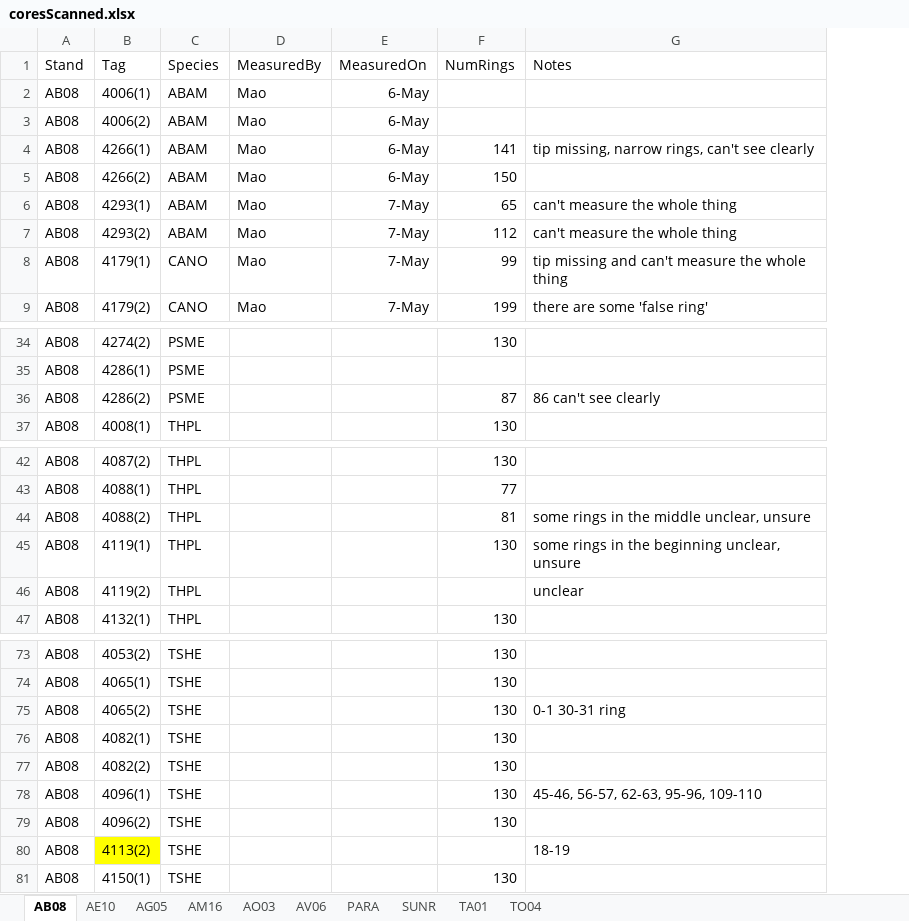
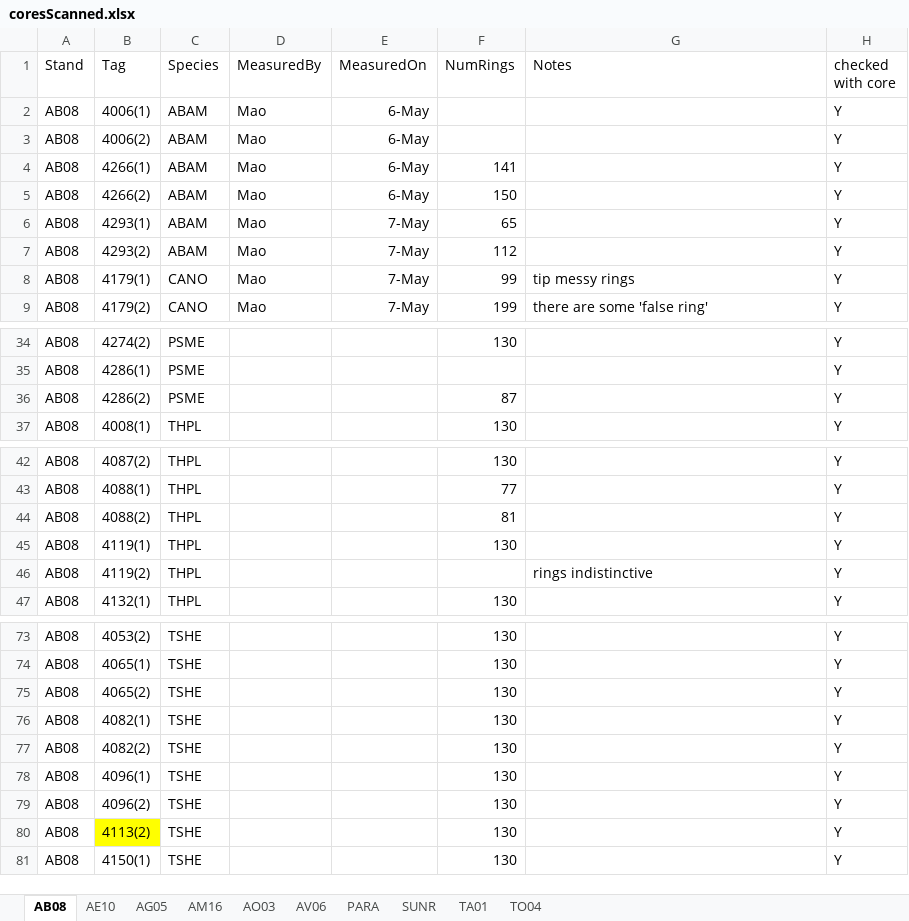
Before and after one commit to wangxm-forest/mast_growth, an Excel workbook: notes/coreMeasurement/coresScanned.xlsx, sheet AB08, drawn as a sheet; only a part is shown, gaps mark what is left out; values as stored, in another font and other column widths than the file's, no borders; the diff covers the shown part only; the diff names each change by its address in the sheet, - before the commit and + after, or states it on an @@ line.

Commit message:
updated cross-dating record

```diff
--- a/notes/coreMeasurement/coresScanned.xlsx (sheet AB08)
+++ b/notes/coreMeasurement/coresScanned.xlsx (sheet AB08)
+column H (checked with core), rows 2-9: all Y; rows 34-37: all Y; rows 42-47: all Y; rows 73-81: all Y
-G4 (Notes): tip missing, narrow rings, can't see clearly
+G4 (Notes): (empty)
-G6:G7 (Notes): can't measure the whole thing
+G6:G7 (Notes): (empty)
-G8 (Notes): tip missing and can't measure the whole thing
+G8 (Notes): tip messy rings
-G36 (Notes): 86 can't see clearly
+G36 (Notes): (empty)
-G44 (Notes): some rings in the middle unclear, unsure
+G44 (Notes): (empty)
-G45 (Notes): some rings in the beginning unclear, unsure
+G45 (Notes): (empty)
-G46 (Notes): unclear
+G46 (Notes): rings indistinctive
-G75 (Notes): 0-1 30-31 ring
+G75 (Notes): (empty)
-G78 (Notes): 45-46, 56-57, 62-63, 95-96, 109-110
+G78 (Notes): (empty)
-F80 (NumRings): (empty)
+F80 (NumRings): 130
-G80 (Notes): 18-19
+G80 (Notes): (empty)
```
Also changed, not shown: 11 edited cells elsewhere in this sheet.
